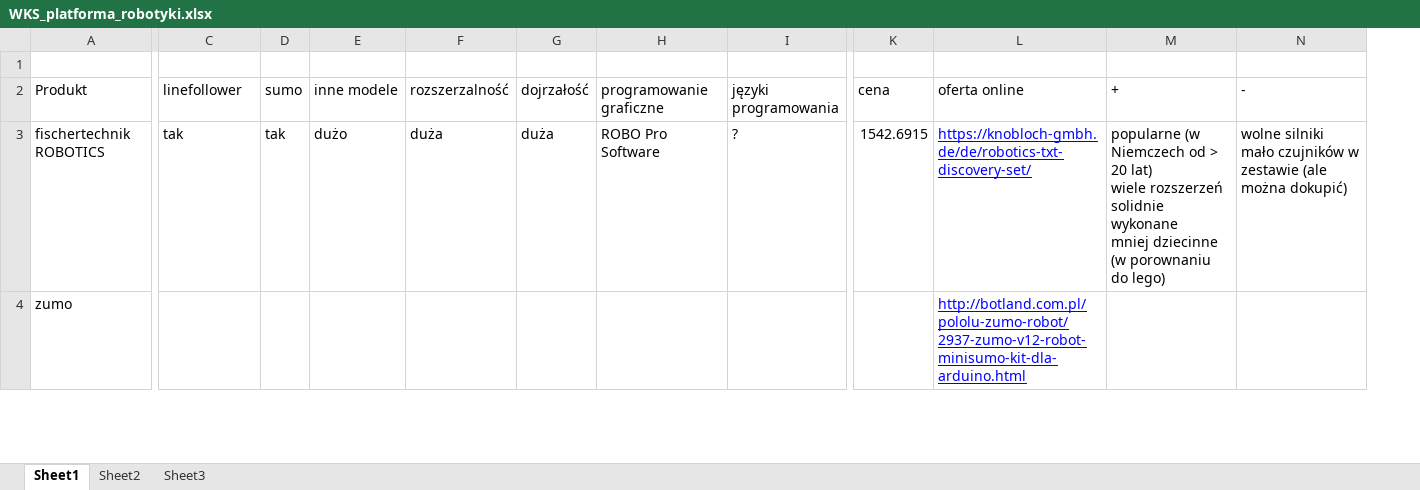
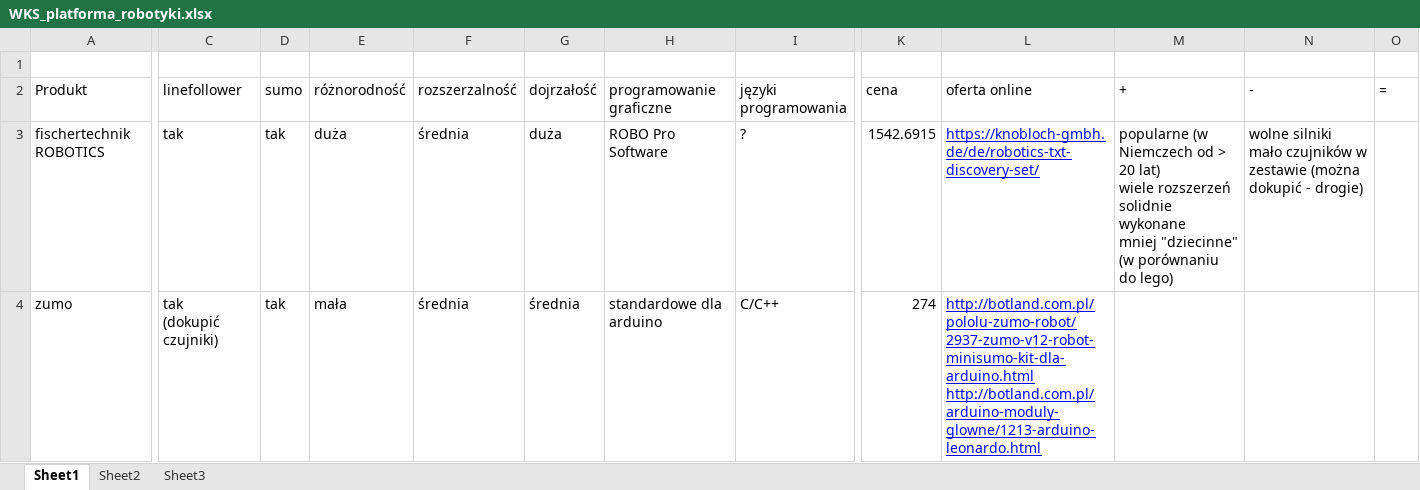
Before and after one commit to RoboCap/organization, an Excel workbook: wks/WKS_platforma_robotyki.xlsx, sheet Sheet1, drawn as a sheet; only a part is shown, gaps mark what is left out; values as stored, in another font and other column widths than the file's, no borders; removed rows and columns are numbered as before the commit, all else as after; ↵ is a line break in a cell; the diff covers the shown part only; the diff names each change by its address in the sheet, - before the commit and + after, or states it on an @@ line.

Commit message:
[WKS] more platforms added

```diff
--- a/wks/WKS_platforma_robotyki.xlsx (sheet Sheet1)
+++ b/wks/WKS_platforma_robotyki.xlsx (sheet Sheet1)
-column E (inne modele), row 3: dużo
+column E (różnorodność), rows 3-4: duża | mała
+column O (=), empty
-F3 (rozszerzalność): duża
+F3 (rozszerzalność): średnia
-M3 (+): …wykonane ↵ mniej dziecinne (w porownaniu do lego)
+M3 (+): …wykonane ↵ mniej "dziecinne" (w porównaniu do lego)
-N3 (-): …w zestawie (ale można dokupić)
+N3 (-): …w zestawie (można dokupić - drogie)
-C4 (linefollower): (empty)
+C4 (linefollower): tak ↵ (dokupić czujniki)
-D4 (sumo): (empty)
+D4 (sumo): tak
-F4 (rozszerzalność): (empty)
+F4 (rozszerzalność): średnia
-G4 (dojrzałość): (empty)
+G4 (dojrzałość): średnia
-H4 (programowanie graficzne): (empty)
+H4 (programowanie graficzne): standardowe dla arduino
-I4 (języki programowania): (empty)
+I4 (języki programowania): C/C++
-K4 (cena): (empty)
+K4 (cena): 274
-L4 (oferta online): http://botland.com.pl/pololu-zumo-robot/2937-zumo-v12-robot-minisumo-kit-dla-arduino.html
+L4 (oferta online): http://botland.com.pl/pololu-zumo-robot/2937-zumo-v12-robot-minisumo-kit-dla-arduino.html ↵ http://botland.com.pl/arduino-moduly-glowne/1213-arduino-leonardo.html
```
Also changed, not shown: 1 added row and 9 edited cells elsewhere in this sheet.
